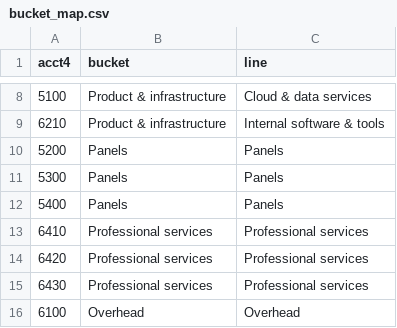
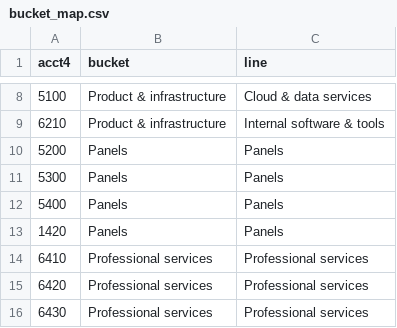
Before and after one commit to ericvanhorn/qbo_cash_dashboard, a CSV file: bucket_map.csv, drawn as a sheet; only a part is shown, gaps mark what is left out; the shorter side is filled out with more unchanged rows.

```diff
--- a/bucket_map.csv
+++ b/bucket_map.csv
@@ -12,2 +12,3 @@ acct4,bucket,line
 5400,Panels,Panels
+1420,Panels,Panels
 6410,Professional services,Professional services
```
